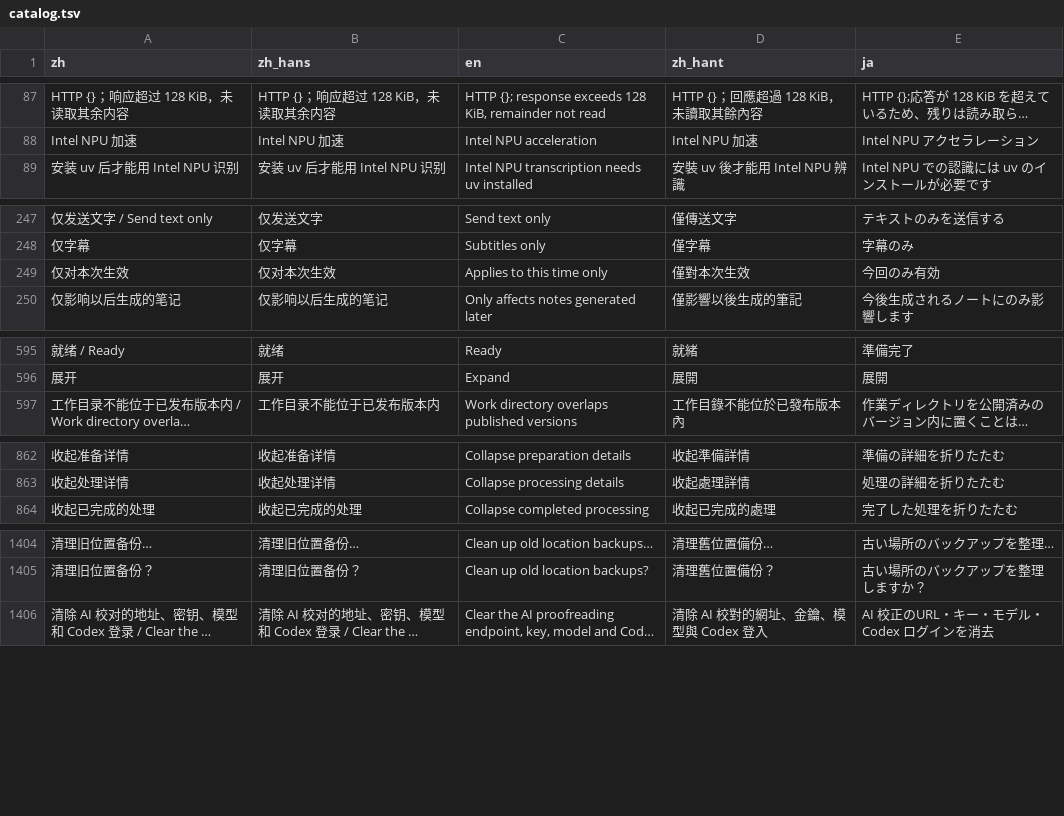
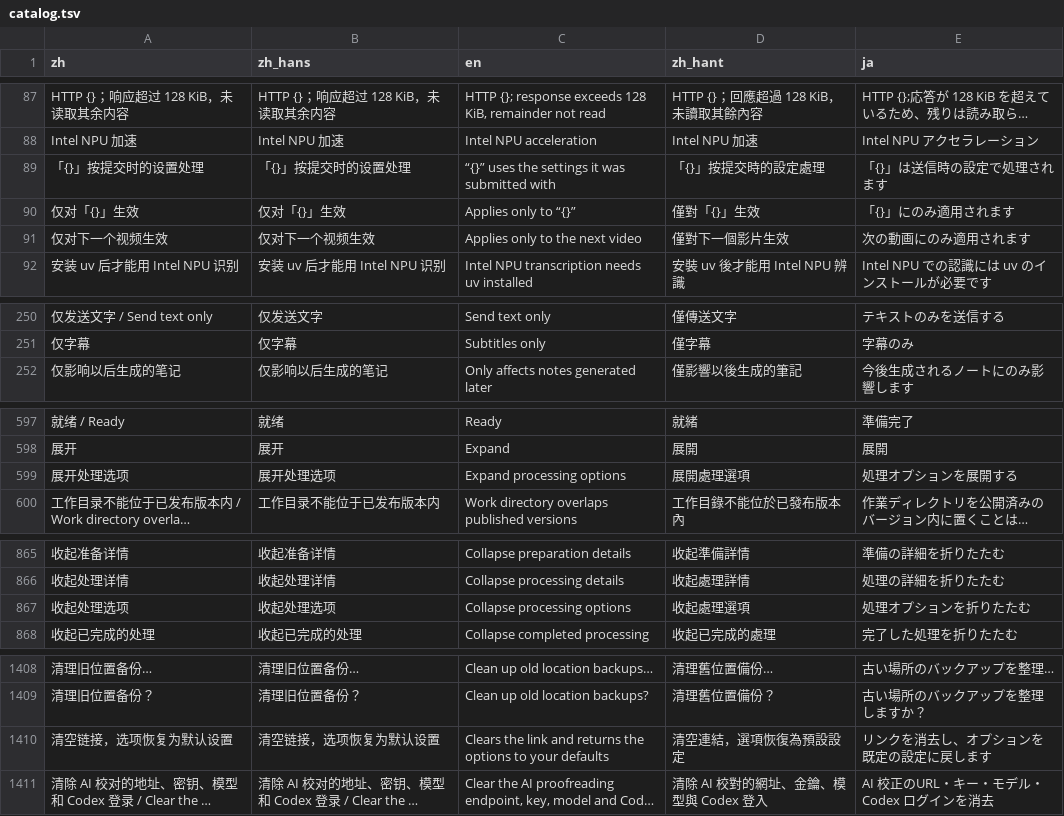
Before and after one commit to mizorewww/course2md, a TSV file: i18n/catalog.tsv, drawn as a sheet; only a part is shown, gaps mark what is left out; long unchanged cells end in …; removed rows and columns are numbered as before the commit, all else as after; the diff covers the shown part only; the diff names each change by its address in the sheet, - before the commit and + after, or states it on an @@ line.

```diff
--- a/i18n/catalog.tsv
+++ b/i18n/catalog.tsv
+row 89: 「{}」按提交时的设置处理 | 「{}」按提交时的设置处理 | “{}” uses the settings it was submitted with | 「{}」按提交時的設定處理 | 「{}」は送信時の設定で処理されます
+row 90: 仅对「{}」生效 | 仅对「{}」生效 | Applies only to “{}” | 僅對「{}」生效 | 「{}」にのみ適用されます
+row 91: 仅对下一个视频生效 | 仅对下一个视频生效 | Applies only to the next video | 僅對下一個影片生效 | 次の動画にのみ適用されます
-row 249: 仅对本次生效 | 仅对本次生效 | Applies to this time only | 僅對本次生效 | 今回のみ有効
+row 599: 展开处理选项 | 展开处理选项 | Expand processing options | 展開處理選項 | 処理オプションを展開する
+row 867: 收起处理选项 | 收起处理选项 | Collapse processing options | 收起處理選項 | 処理オプションを折りたたむ
+row 1410: 清空链接，选项恢复为默认设置 | 清空链接，选项恢复为默认设置 | Clears the link and returns the options to your defaults | 清空連結，選項恢復為預設設定 | リンクを消去し、オプションを既定の設定に戻します
```
Also changed, not shown: 1 added row elsewhere in this file, 3 other files.
